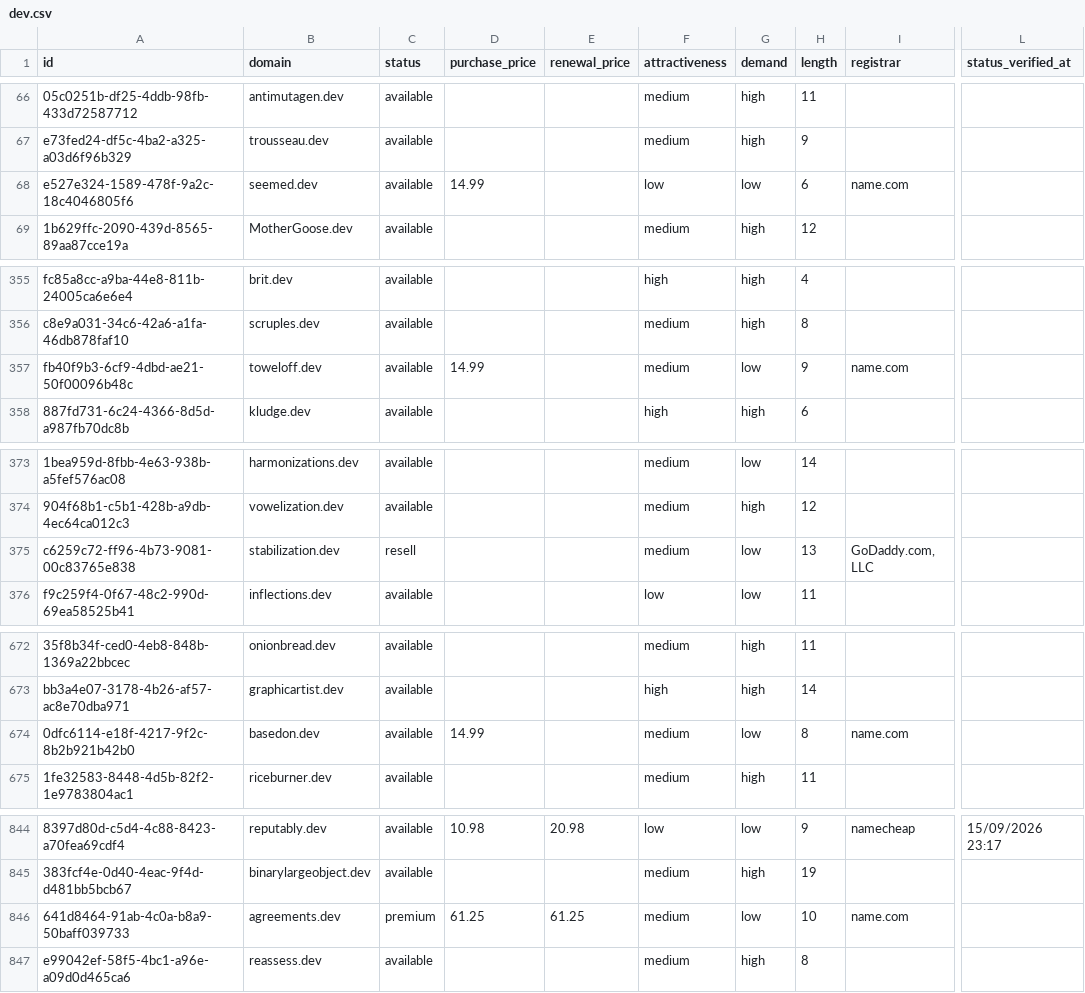
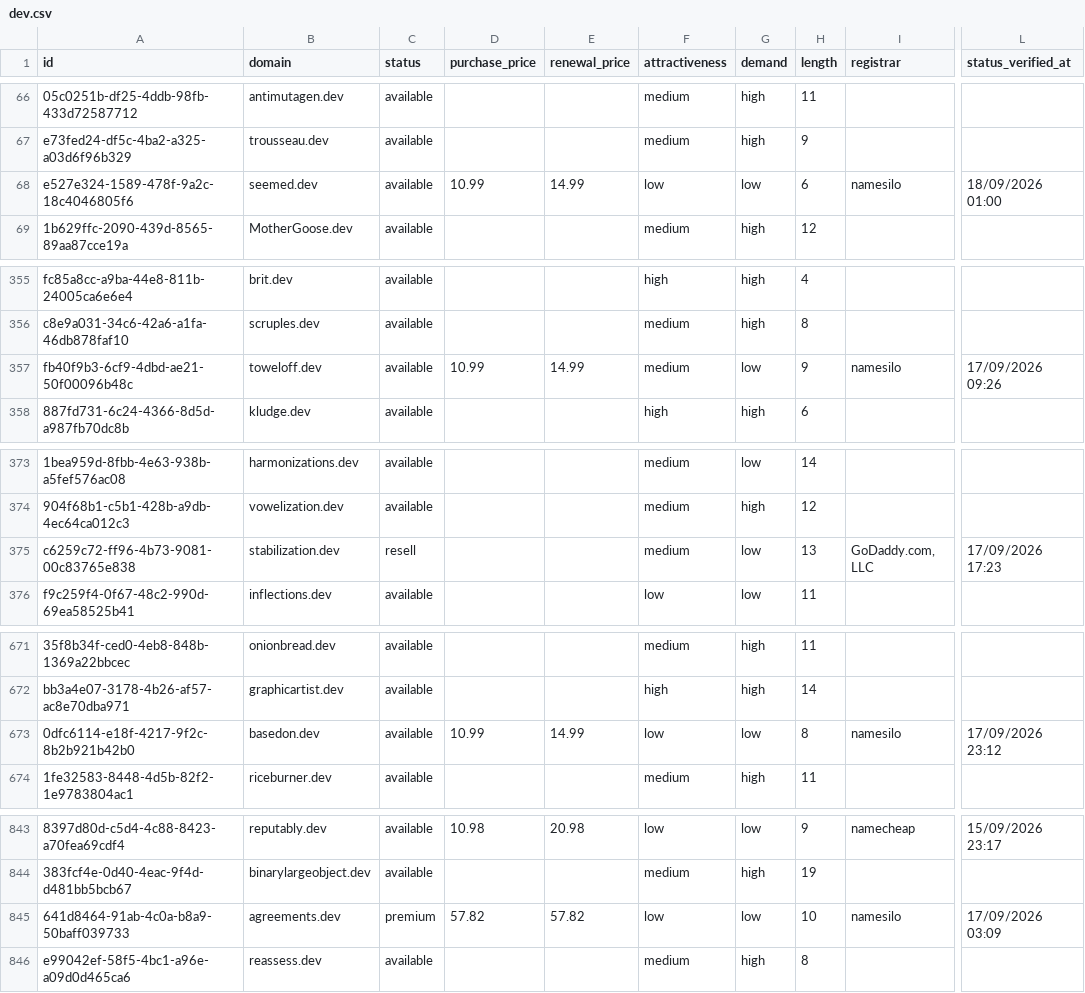
Before and after one commit to UniqueDomains/dev-oneword-domains, a CSV file: dev.csv, drawn as a sheet; only a part is shown, gaps mark what is left out; addresses are those after the commit; the diff covers the shown part only; the diff names each change by its address in the sheet, - before the commit and + after, or states it on an @@ line.

```diff
--- a/dev.csv
+++ b/dev.csv
-D68 (purchase_price): 14.99
+D68 (purchase_price): 10.99
-E68 (renewal_price): (empty)
+E68 (renewal_price): 14.99
-I68 (registrar): name.com
+I68 (registrar): namesilo
-L68 (status_verified_at): (empty)
+L68 (status_verified_at): 18/09/2026 01:00
-D357 (purchase_price): 14.99
+D357 (purchase_price): 10.99
-E357 (renewal_price): (empty)
+E357 (renewal_price): 14.99
-I357 (registrar): name.com
+I357 (registrar): namesilo
-L357 (status_verified_at): (empty)
+L357 (status_verified_at): 17/09/2026 09:26
-L375 (status_verified_at): (empty)
+L375 (status_verified_at): 17/09/2026 17:23
-D673 (purchase_price): 14.99
+D673 (purchase_price): 10.99
-E673 (renewal_price): (empty)
+E673 (renewal_price): 14.99
-F673 (attractiveness): medium
+F673 (attractiveness): low
-I673 (registrar): name.com
+I673 (registrar): namesilo
-L673 (status_verified_at): (empty)
+L673 (status_verified_at): 17/09/2026 23:12
-D845 (purchase_price): 61.25
+D845 (purchase_price): 57.82
-E845 (renewal_price): 61.25
+E845 (renewal_price): 57.82
-F845 (attractiveness): medium
+F845 (attractiveness): low
-I845 (registrar): name.com
+I845 (registrar): namesilo
-L845 (status_verified_at): (empty)
+L845 (status_verified_at): 17/09/2026 03:09
```
Also changed, not shown: 2 added rows, 2 removed rows and 16 edited cells elsewhere in this file, 4 other files.
